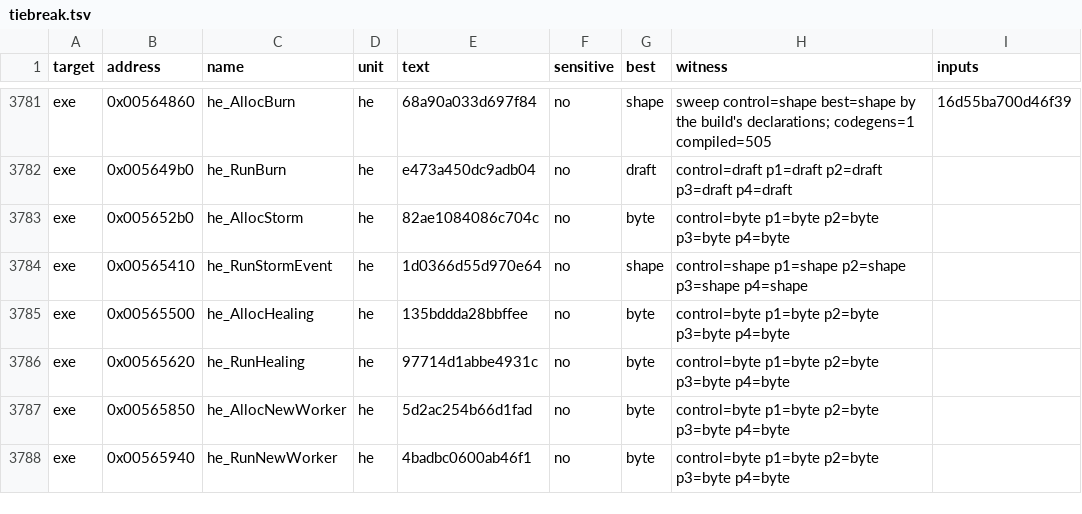
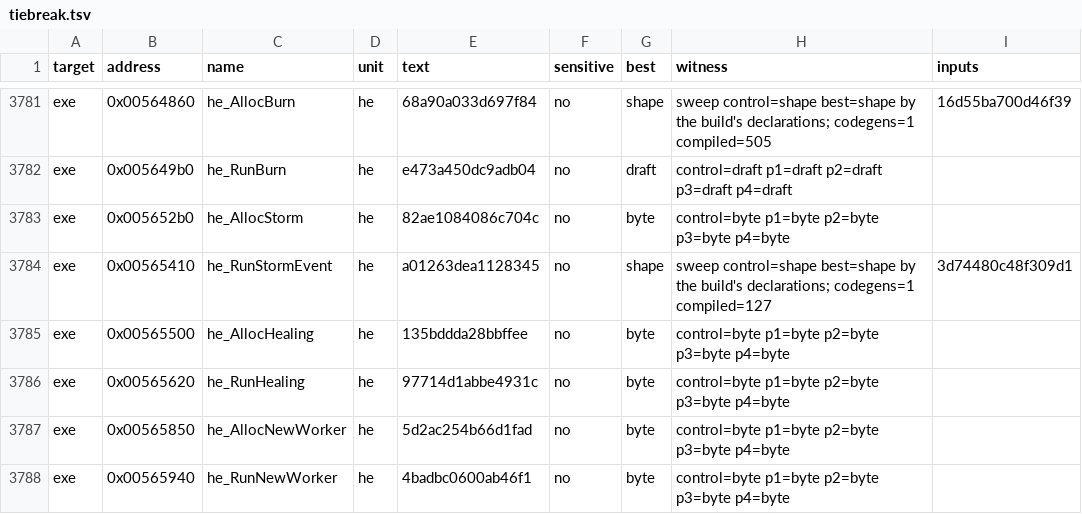
Before and after one commit to andre-tebart/gildegold, a TSV file: ledger/tiebreak.tsv, drawn as a sheet; only a part is shown, gaps mark what is left out.

```diff
--- a/ledger/tiebreak.tsv
+++ b/ledger/tiebreak.tsv
@@ -3783,3 +3783,3 @@ exe	0x005649b0	he_RunBurn	he	e473a450dc9adb04	no	draft	control=draft p1=draft p2
 exe	0x005652b0	he_AllocStorm	he	82ae1084086c704c	no	byte	control=byte p1=byte p2=byte p3=byte p4=byte	
-exe	0x00565410	he_RunStormEvent	he	1d0366d55d970e64	no	shape	control=shape p1=shape p2=shape p3=shape p4=shape	
+exe	0x00565410	he_RunStormEvent	he	a01263dea1128345	no	shape	sweep control=shape best=shape by the build's declarations; codegens=1 compiled=127	3d74480c48f309d1
 exe	0x00565500	he_AllocHealing	he	135bddda28bbffee	no	byte	control=byte p1=byte p2=byte p3=byte p4=byte	
```
Also changed, not shown: 2 other files.
